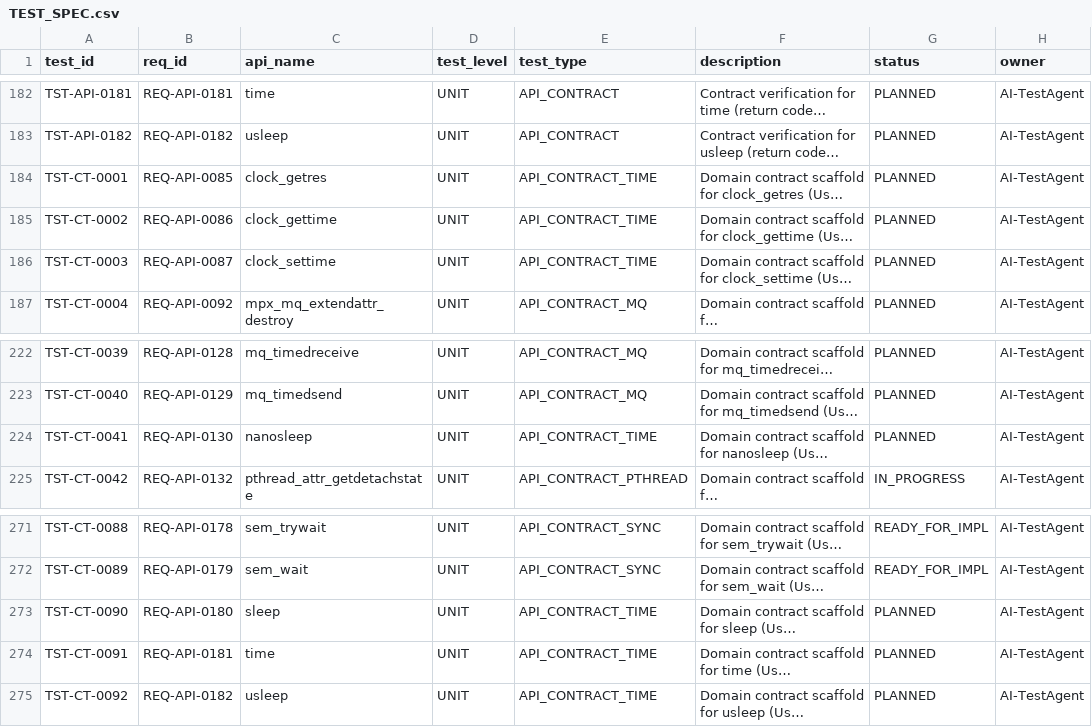
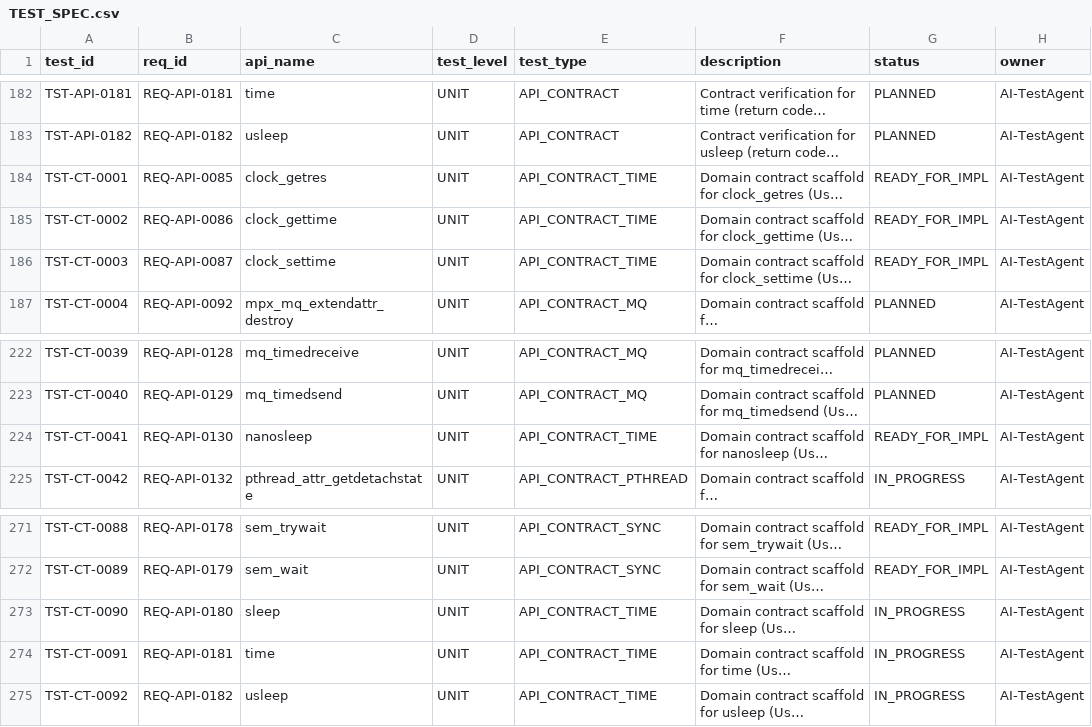
Before and after one commit to ai-embedded-factory/ai-embedded-factory, a CSV file: ai-embedded-factory-mpx-per-api/verification/TEST_SPEC.csv, drawn as a sheet; only a part is shown, gaps mark what is left out; long unchanged cells end in …; the diff names each change by its address in the sheet, - before the commit and + after, or states it on an @@ line.

```diff
--- a/ai-embedded-factory-mpx-per-api/verification/TEST_SPEC.csv
+++ b/ai-embedded-factory-mpx-per-api/verification/TEST_SPEC.csv
-G184:G186 (status): PLANNED
+G184:G186 (status): READY_FOR_IMPL
-G224 (status): PLANNED
+G224 (status): READY_FOR_IMPL
-G273:G275 (status): PLANNED
+G273:G275 (status): IN_PROGRESS
```
Also changed, not shown: 3 other files.
